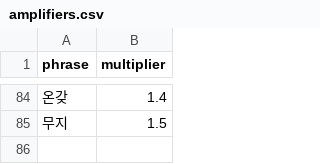
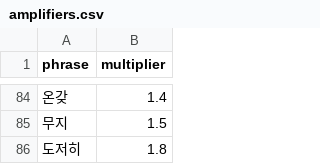
Before and after one commit to ericyum/tour_agent, a CSV file: dic/amplifiers.csv, drawn as a sheet; only a part is shown, gaps mark what is left out.

```diff
--- a/dic/amplifiers.csv
+++ b/dic/amplifiers.csv
@@ -85 +85,2 @@ phrase,multiplier
 무지,1.5
+도저히,1.8
```
Also changed, not shown: 5 other files.
